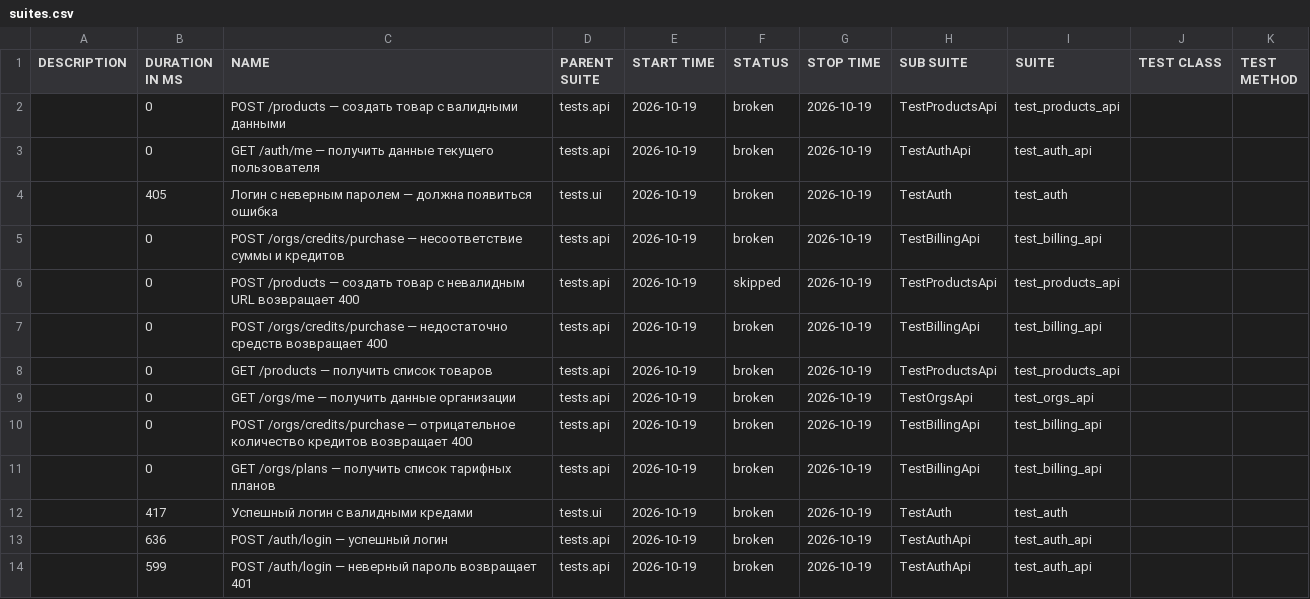
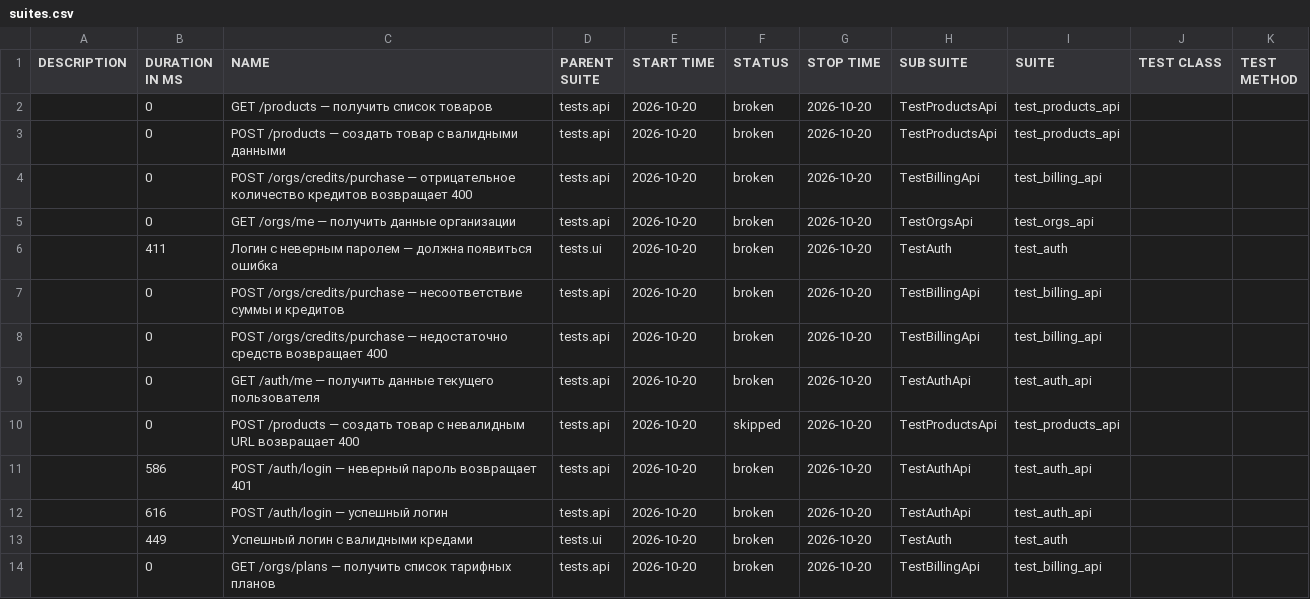
Before and after one commit to sunnatsh/kartochki-tests, a CSV file: data/suites.csv, drawn as a sheet.

```diff
--- a/data/suites.csv
+++ b/data/suites.csv
@@ -1,14 +1,14 @@
 "DESCRIPTION","DURATION IN MS","NAME","PARENT SUITE","START TIME","STATUS","STOP TIME","SUB SUITE","SUITE","TEST CLASS","TEST METHOD"
-"","0","POST /products — создать товар с валидными данными","tests.api","2026-10-19","broken","2026-10-19","TestProductsApi","test_products_api","",""
-"","0","GET /auth/me — получить данные текущего пользователя","tests.api","2026-10-19","broken","2026-10-19","TestAuthApi","test_auth_api","",""
-"","405","Логин с неверным паролем — должна появиться ошибка","tests.ui","2026-10-19","broken","2026-10-19","TestAuth","test_auth","",""
-"","0","POST /orgs/credits/purchase — несоответствие суммы и кредитов","tests.api","2026-10-19","broken","2026-10-19","TestBillingApi","test_billing_api","",""
-"","0","POST /products — создать товар с невалидным URL возвращает 400","tests.api","2026-10-19","skipped","2026-10-19","TestProductsApi","test_products_api","",""
-"","0","POST /orgs/credits/purchase — недостаточно средств возвращает 400","tests.api","2026-10-19","broken","2026-10-19","TestBillingApi","test_billing_api","",""
-"","0","GET /products — получить список товаров","tests.api","2026-10-19","broken","2026-10-19","TestProductsApi","test_products_api","",""
-"","0","GET /orgs/me — получить данные организации","tests.api","2026-10-19","broken","2026-10-19","TestOrgsApi","test_orgs_api","",""
-"","0","POST /orgs/credits/purchase — отрицательное количество кредитов возвращает 400","tests.api","2026-10-19","broken","2026-10-19","TestBillingApi","test_billing_api","",""
-"","0","GET /orgs/plans — получить список тарифных планов","tests.api","2026-10-19","broken","2026-10-19","TestBillingApi","test_billing_api","",""
-"","417","Успешный логин с валидными кредами","tests.ui","2026-10-19","broken","2026-10-19","TestAuth","test_auth","",""
-"","636","POST /auth/login — успешный логин","tests.api","2026-10-19","broken","2026-10-19","TestAuthApi","test_auth_api","",""
-"","599","POST /auth/login — неверный пароль возвращает 401","tests.api","2026-10-19","broken","2026-10-19","TestAuthApi","test_auth_api","",""
+"","0","GET /products — получить список товаров","tests.api","2026-10-20","broken","2026-10-20","TestProductsApi","test_products_api","",""
+"","0","POST /products — создать товар с валидными данными","tests.api","2026-10-20","broken","2026-10-20","TestProductsApi","test_products_api","",""
+"","0","POST /orgs/credits/purchase — отрицательное количество кредитов возвращает 400","tests.api","2026-10-20","broken","2026-10-20","TestBillingApi","test_billing_api","",""
+"","0","GET /orgs/me — получить данные организации","tests.api","2026-10-20","broken","2026-10-20","TestOrgsApi","test_orgs_api","",""
+"","411","Логин с неверным паролем — должна появиться ошибка","tests.ui","2026-10-20","broken","2026-10-20","TestAuth","test_auth","",""
+"","0","POST /orgs/credits/purchase — несоответствие суммы и кредитов","tests.api","2026-10-20","broken","2026-10-20","TestBillingApi","test_billing_api","",""
+"","0","POST /orgs/credits/purchase — недостаточно средств возвращает 400","tests.api","2026-10-20","broken","2026-10-20","TestBillingApi","test_billing_api","",""
+"","0","GET /auth/me — получить данные текущего пользователя","tests.api","2026-10-20","broken","2026-10-20","TestAuthApi","test_auth_api","",""
+"","0","POST /products — создать товар с невалидным URL возвращает 400","tests.api","2026-10-20","skipped","2026-10-20","TestProductsApi","test_products_api","",""
+"","586","POST /auth/login — неверный пароль возвращает 401","tests.api","2026-10-20","broken","2026-10-20","TestAuthApi","test_auth_api","",""
+"","616","POST /auth/login — успешный логин","tests.api","2026-10-20","broken","2026-10-20","TestAuthApi","test_auth_api","",""
+"","449","Успешный логин с валидными кредами","tests.ui","2026-10-20","broken","2026-10-20","TestAuth","test_auth","",""
+"","0","GET /orgs/plans — получить список тарифных планов","tests.api","2026-10-20","broken","2026-10-20","TestBillingApi","test_billing_api","",""
```
Also changed, not shown: data/behaviors.csv, 47 other files.
